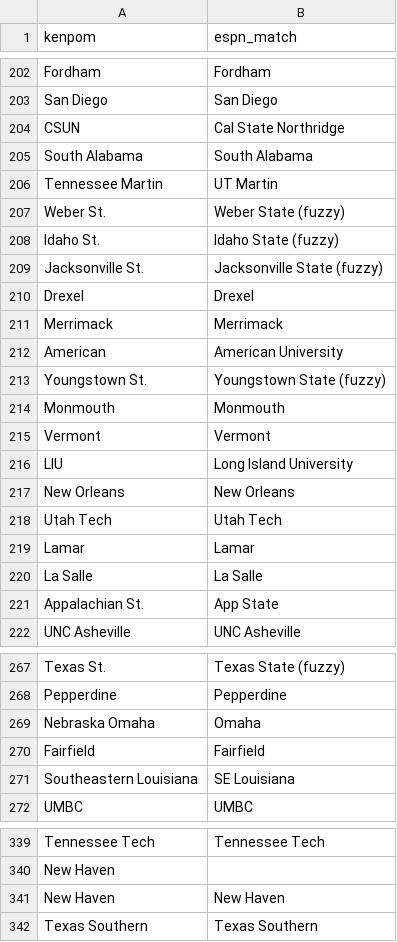
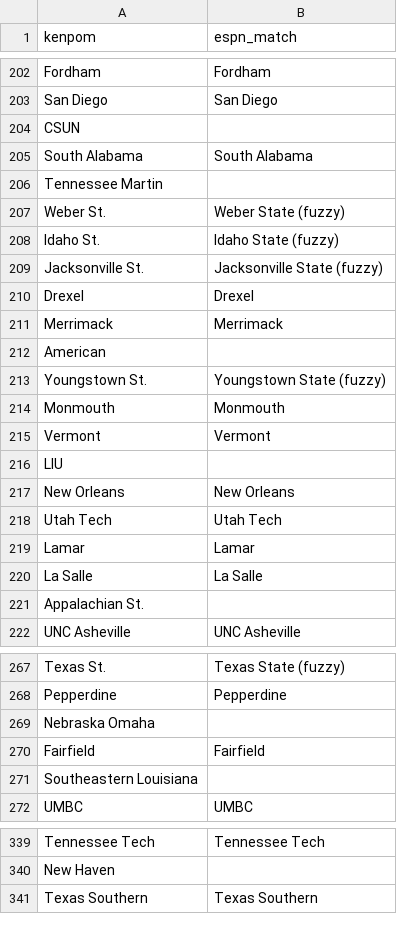
Before and after one commit to gmalbert/march-madness, a CSV file: data_files/kenpom_to_espn_matches.csv, drawn as a sheet; only a part is shown, gaps mark what is left out; the diff covers the shown part only.

```diff
--- a/data_files/kenpom_to_espn_matches.csv
+++ b/data_files/kenpom_to_espn_matches.csv
@@ -203,5 +203,5 @@ Fordham,Fordham
 San Diego,San Diego
-CSUN,Cal State Northridge
+CSUN,
 South Alabama,South Alabama
-Tennessee Martin,UT Martin
+Tennessee Martin,
 Weber St.,Weber State (fuzzy)
@@ -211,3 +211,3 @@ Drexel,Drexel
 Merrimack,Merrimack
-American,American University
+American,
 Youngstown St.,Youngstown State (fuzzy)
@@ -215,3 +215,3 @@ Monmouth,Monmouth
 Vermont,Vermont
-LIU,Long Island University
+LIU,
 New Orleans,New Orleans
@@ -220,3 +220,3 @@ Lamar,Lamar
 La Salle,La Salle
-Appalachian St.,App State
+Appalachian St.,
 UNC Asheville,UNC Asheville
@@ -268,5 +268,5 @@ Texas St.,Texas State (fuzzy)
 Pepperdine,Pepperdine
-Nebraska Omaha,Omaha
+Nebraska Omaha,
 Fairfield,Fairfield
-Southeastern Louisiana,SE Louisiana
+Southeastern Louisiana,
 UMBC,UMBC
@@ -340,3 +340,2 @@ Tennessee Tech,Tennessee Tech
 New Haven,
-New Haven,New Haven
 Texas Southern,Texas Southern
```
Also changed, not shown: 11 edited cells elsewhere in this file, data_files/bart_to_espn_matches.csv, data_files/barttorvik_canonical.csv, 16 other files.
